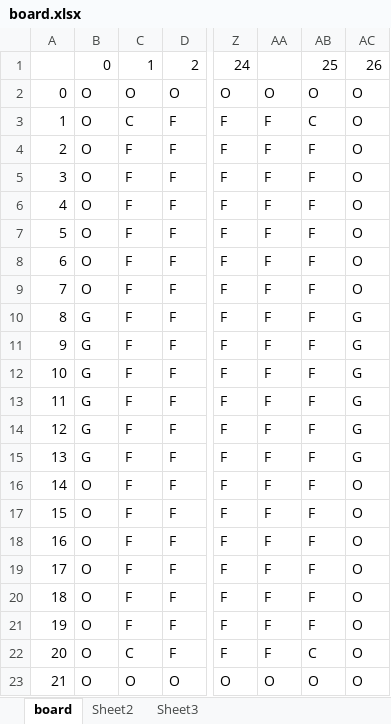
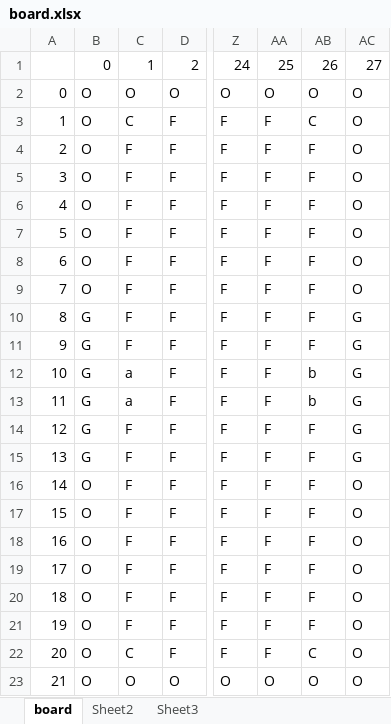
Before and after one commit to PauloIza/FinalProject, an Excel workbook: board.xlsx, sheet board, drawn as a sheet; only a part is shown, gaps mark what is left out; values as stored, in another font and other column widths than the file's, no borders; the diff names each change by its address in the sheet, - before the commit and + after, or states it on an @@ line.

```diff
--- a/board.xlsx (sheet board)
+++ b/board.xlsx (sheet board)
-AA1: (empty)
+AA1: 25
-AB1: 25
+AB1: 26
-AC1: 26
+AC1: 27
-C12:C13: F
+C12:C13: a
-AB12:AB13: F
+AB12:AB13: b
```
Also changed, not shown: 6 other files.
